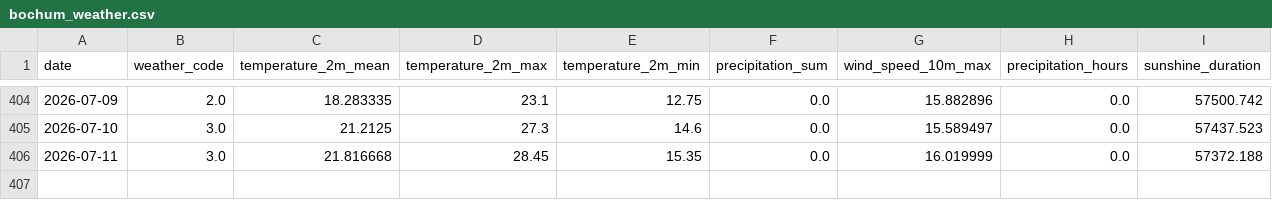
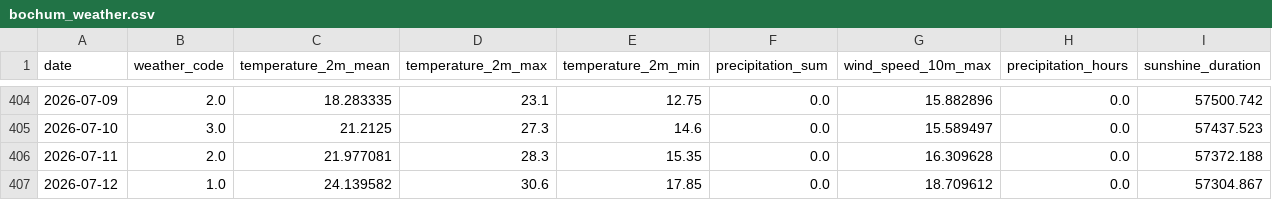
Before and after one commit to fischer-jonas/bbq-tableau, a CSV file: bochum_weather.csv, drawn as a sheet; only a part is shown, gaps mark what is left out.

Commit message:
Daily weather update

```diff
--- a/bochum_weather.csv
+++ b/bochum_weather.csv
@@ -405,2 +405,3 @@ date,weather_code,temperature_2m_mean,temperature_2m_max,temperature_2m_min,prec
 2026-07-10,3.0,21.2125,27.3,14.6,0.0,15.589497,0.0,57437.523
-2026-07-11,3.0,21.816668,28.45,15.35,0.0,16.019999,0.0,57372.188
+2026-07-11,2.0,21.977081,28.3,15.35,0.0,16.309628,0.0,57372.188
+2026-07-12,1.0,24.139582,30.6,17.85,0.0,18.709612,0.0,57304.867
```
Also changed, not shown: glfi.csv.
